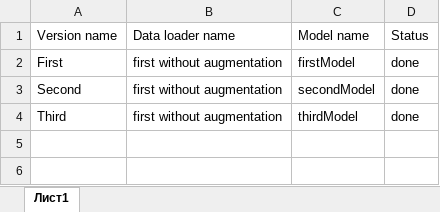
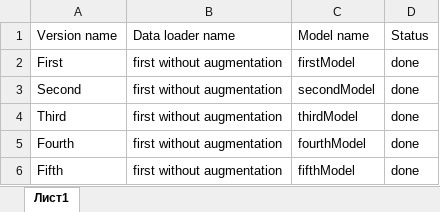
Before and after one commit to dima0409/Yandex-specialization-ML, an Excel workbook: autorun/ModelsLearning.xlsx, sheet Лист1, drawn as a sheet; values as stored, in another font and other column widths than the file's, no borders; the diff names each change by its address in the sheet, - before the commit and + after, or states it on an @@ line.

```diff
--- a/autorun/ModelsLearning.xlsx (sheet Лист1)
+++ b/autorun/ModelsLearning.xlsx (sheet Лист1)
+row 5: Fourth | first without augmentation | fourthModel | done
+row 6: Fifth | first without augmentation | fifthModel | done
```
Also changed, not shown: 32 other files.
